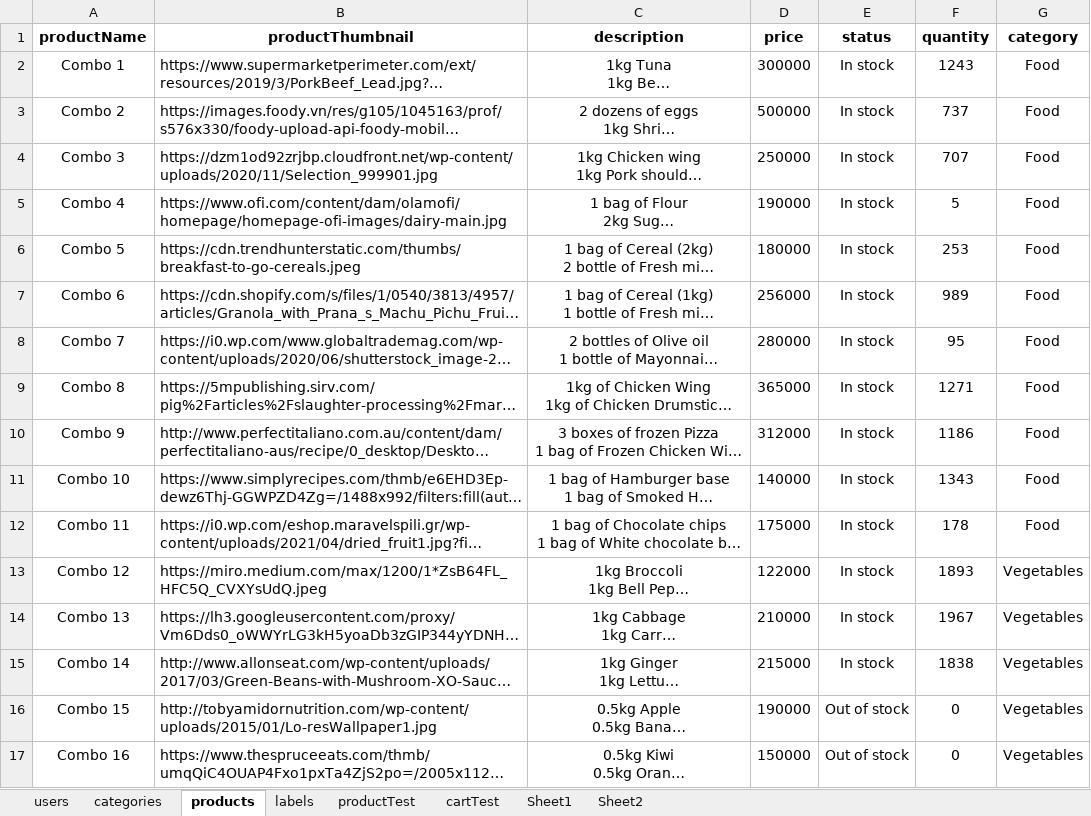
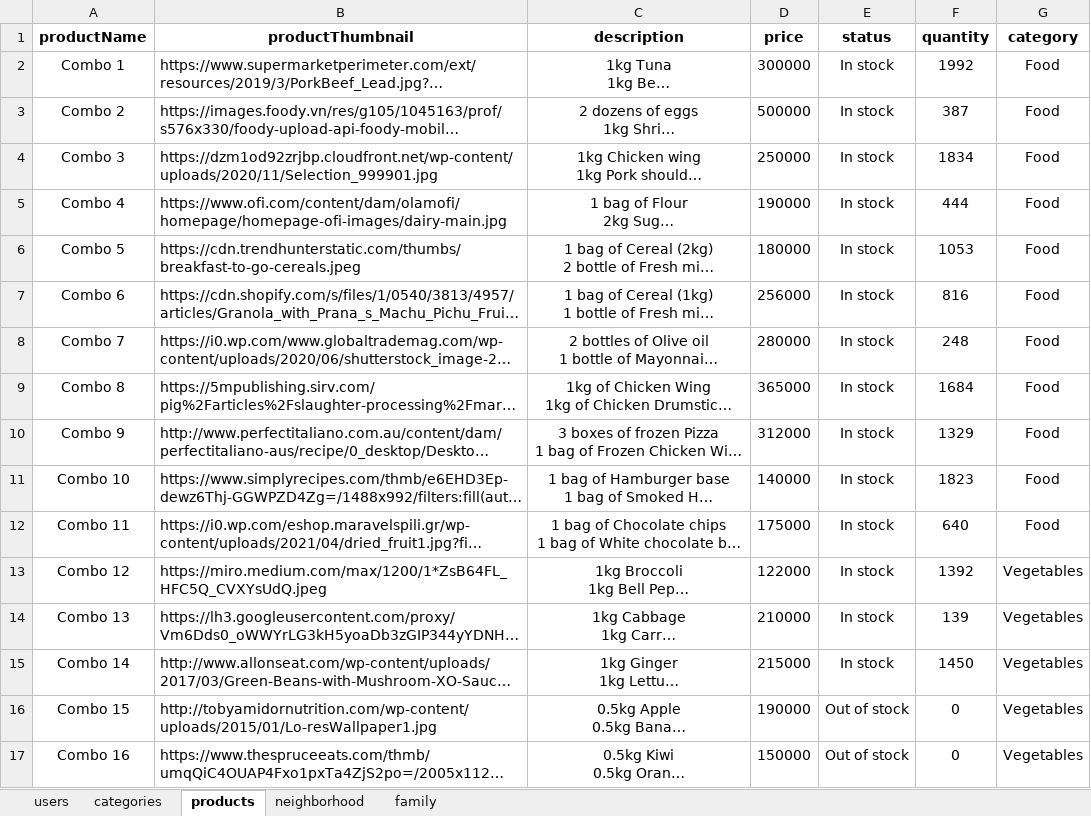
Before and after one commit to conganh649/seniorProject_be, an Excel workbook: server/seeders/data.xlsx, sheet products, drawn as a sheet; only a part is shown; long unchanged cells end in …; values as stored, in another font and other column widths than the file's, no borders; the diff covers the shown part only; the diff names each change by its address in the sheet, - before the commit and + after, or states it on an @@ line.

```diff
--- a/server/seeders/data.xlsx (sheet products)
+++ b/server/seeders/data.xlsx (sheet products)
-sheet tab: labels
-sheet tab: productTest
-sheet tab: cartTest
-sheet tab: Sheet1
-sheet tab: Sheet2
+sheet tab: neighborhood
+sheet tab: family
-F2 (quantity): 1243
+F2 (quantity): 1992
-F3 (quantity): 737
+F3 (quantity): 387
-F4 (quantity): 707
+F4 (quantity): 1834
-F5 (quantity): 5
+F5 (quantity): 444
-F6 (quantity): 253
+F6 (quantity): 1053
-F7 (quantity): 989
+F7 (quantity): 816
-F8 (quantity): 95
+F8 (quantity): 248
-F9 (quantity): 1271
+F9 (quantity): 1684
-F10 (quantity): 1186
+F10 (quantity): 1329
-F11 (quantity): 1343
+F11 (quantity): 1823
-F12 (quantity): 178
+F12 (quantity): 640
-F13 (quantity): 1893
+F13 (quantity): 1392
-F14 (quantity): 1967
+F14 (quantity): 139
-F15 (quantity): 1838
+F15 (quantity): 1450
```
Also changed, not shown: 15 edited cells elsewhere in this sheet, sheet users, 8 other files.
